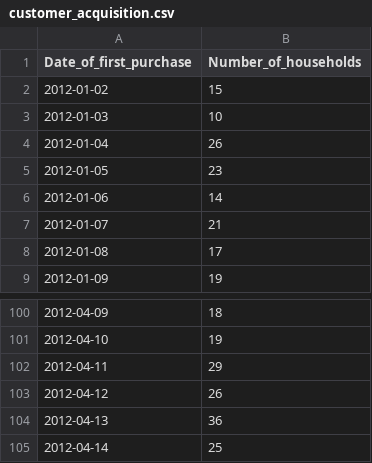
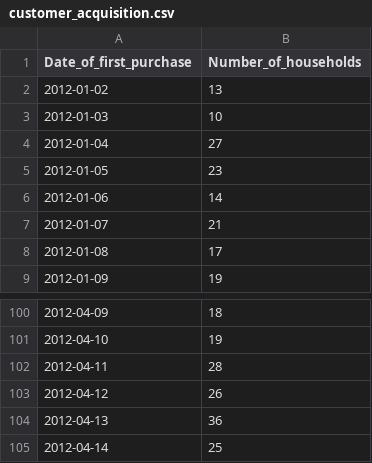
Before and after one commit to Medkallel/Dunhumby-The-complete-Journey-Dashboard, a CSV file: Export/customer_acquisition.csv, drawn as a sheet; only a part is shown, gaps mark what is left out; the diff covers the shown part only.

```diff
--- a/Export/customer_acquisition.csv
+++ b/Export/customer_acquisition.csv
@@ -1,5 +1,5 @@
 Date_of_first_purchase,Number_of_households
-2012-01-02,15
+2012-01-02,13
 2012-01-03,10
-2012-01-04,26
+2012-01-04,27
 2012-01-05,23
@@ -101,3 +101,3 @@ Date_of_first_purchase,Number_of_households
 2012-04-10,19
-2012-04-11,29
+2012-04-11,28
 2012-04-12,26
```
Also changed, not shown: 5 added rows and 28 edited cells elsewhere in this file, Export/daily_sales.csv, 3 other files.
